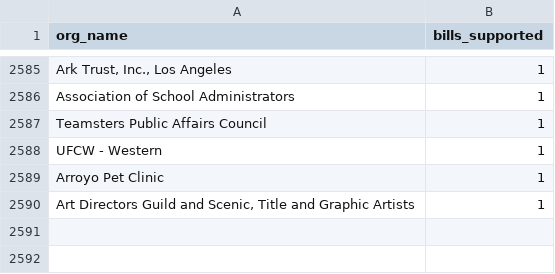
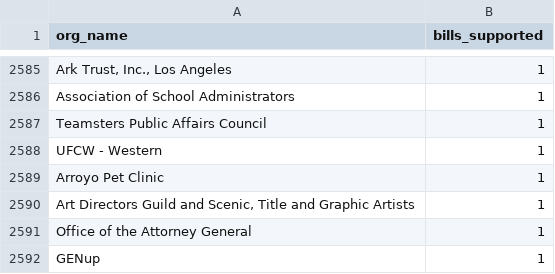
Before and after one commit to Nall-Group/california-groups-disambiguation, a CSV file: org_names_for_cleaning/leginfo_added_to_crosswalk.csv, drawn as a sheet; only a part is shown, gaps mark what is left out.

Commit message:
Task 4232: leginfo batch 527 - both orgs already in crosswalk, record tracking rows (RA-Fleet-1)
- 'Office of the Attorney General': already present as an exact alternate_spelling
  under canonical 'State of California Attorney General' (correct CA AG placement).
  No JSON change needed.
- 'GENup': normalizes identically to the existing alternate_spelling 'GENUP' under
  canonical 'Generation UP'; a separate child would be dropped by the dedup pipeline.
  No JSON change needed.

Appended both to leginfo_added_to_crosswalk.csv for count attribution in step 4.
No pipeline run (deferred to step-3 finalize per LEGINFO_IMPORT.md).

```diff
--- a/org_names_for_cleaning/leginfo_added_to_crosswalk.csv
+++ b/org_names_for_cleaning/leginfo_added_to_crosswalk.csv
@@ -2590 +2590,3 @@ Arroyo Pet Clinic,1
 "Art Directors Guild and Scenic, Title and Graphic Artists",1
+Office of the Attorney General,1
+GENup,1
```
